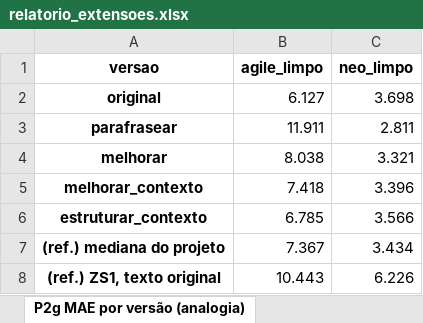
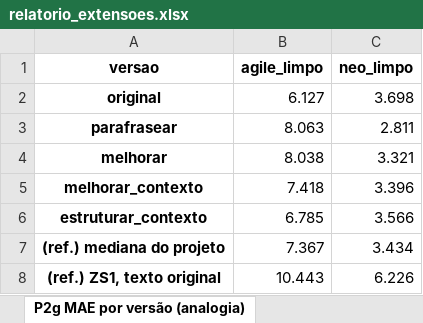
Before and after one commit to anaclaragalvao/Story-Points-Estimation, an Excel workbook: repro/results/analise_extensoes/relatorio_extensoes.xlsx, sheet P2g MAE por versão (analogia), drawn as a sheet; values as stored, in another font and other column widths than the file's, no borders; the diff names each change by its address in the sheet, - before the commit and + after, or states it on an @@ line.

```diff
--- a/repro/results/analise_extensoes/relatorio_extensoes.xlsx (sheet P2g MAE por versão (analogia))
+++ b/repro/results/analise_extensoes/relatorio_extensoes.xlsx (sheet P2g MAE por versão (analogia))
-B3 (agile_limpo): 11.911
+B3 (agile_limpo): 8.063
```
Also changed, not shown: sheet P1 dataset inteiro contrastes, sheet P1 contrastes, sheet P2g contrastes (analogia), sheet P1 combinação contrastes, sheet P1 representatividade, sheet P1 MAE nas mesmas issues, 4 more sheets, other sheet tabs, 35 other files.
